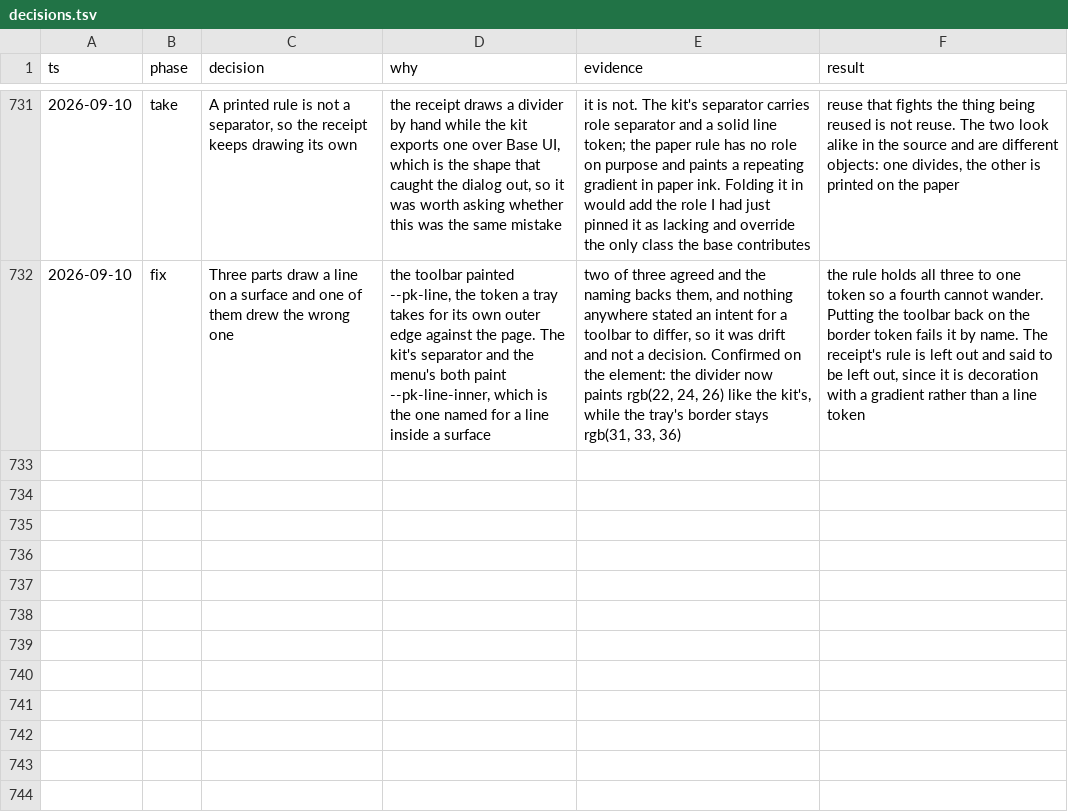
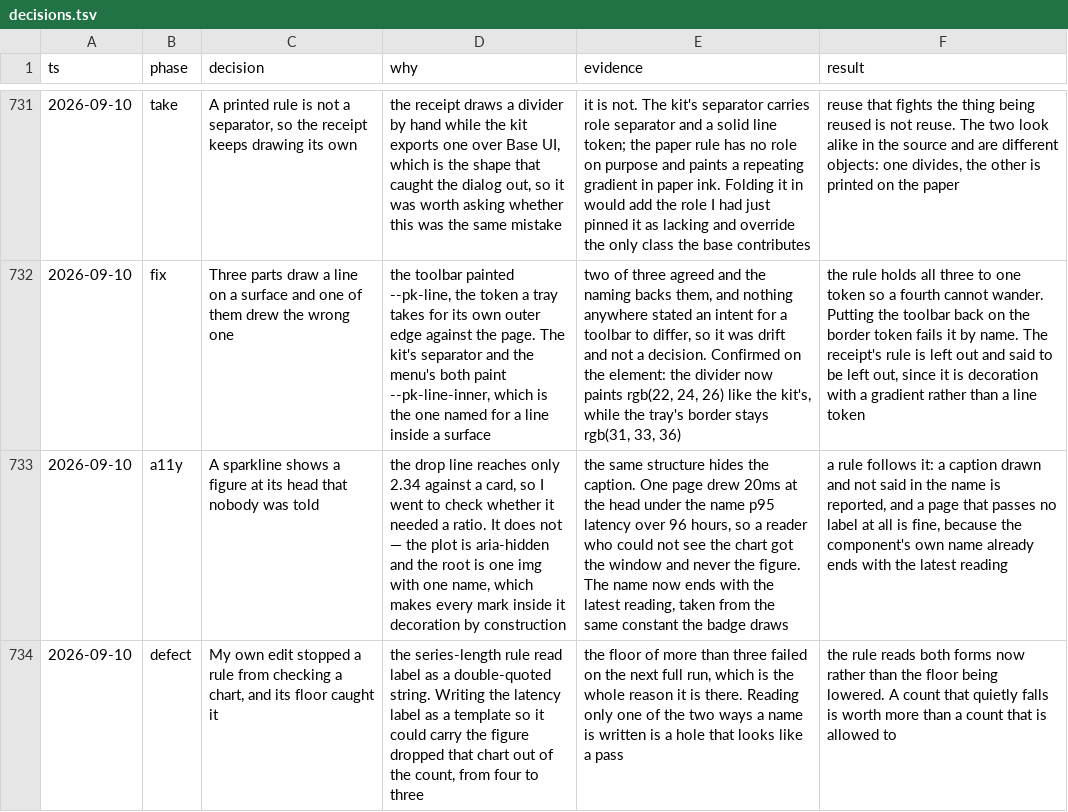
Before and after one commit to tyler-mitchell/infinite-canvas, a TSV file: packages/polkadot-ui/docs/internal/decisions.tsv, drawn as a sheet; only a part is shown, gaps mark what is left out; the diff names each change by its address in the sheet, - before the commit and + after, or states it on an @@ line.

```diff
--- a/packages/polkadot-ui/docs/internal/decisions.tsv
+++ b/packages/polkadot-ui/docs/internal/decisions.tsv
+row 733: 2026-09-10 | a11y | A sparkline shows a figure at its head that nobody was told | the drop line reaches only 2.34 against a card, so I went to check whether it needed a ratio. It does not — the plot is aria-hidden and the root is one img with one name, which makes every mark inside it decoration by construction | the same structure hides the caption. One page drew 20ms at the head under the name p95 latency over 96 hours, so a reader who could not see the chart got the window and never the figure. The name now ends with the latest reading, taken from the same constant the badge draws | a rule follows it: a caption drawn and not said in the name is reported, and a page that passes no label at all is fine, because the component's own name already ends with the latest reading
+row 734: 2026-09-10 | defect | My own edit stopped a rule from checking a chart, and its floor caught it | the series-length rule read label as a double-quoted string. Writing the latency label as a template so it could carry the figure dropped that chart out of the count, from four to three | the floor of more than three failed on the next full run, which is the whole reason it is there. Reading only one of the two ways a name is written is a hole that looks like a pass | the rule reads both forms now rather than the floor being lowered. A count that quietly falls is worth more than a count that is allowed to
```
Also changed, not shown: 4 other files.
